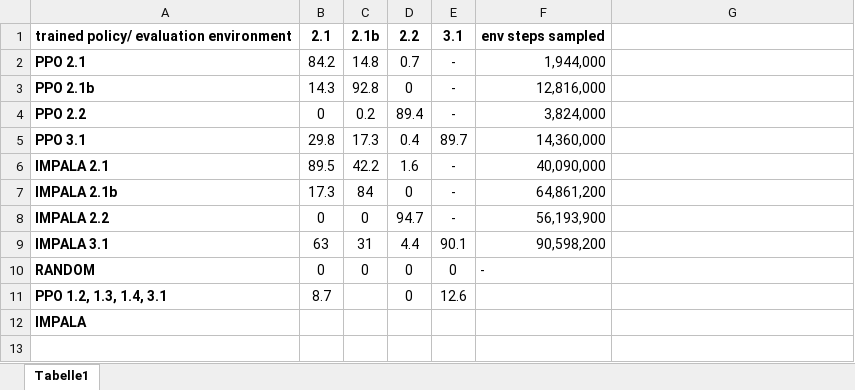
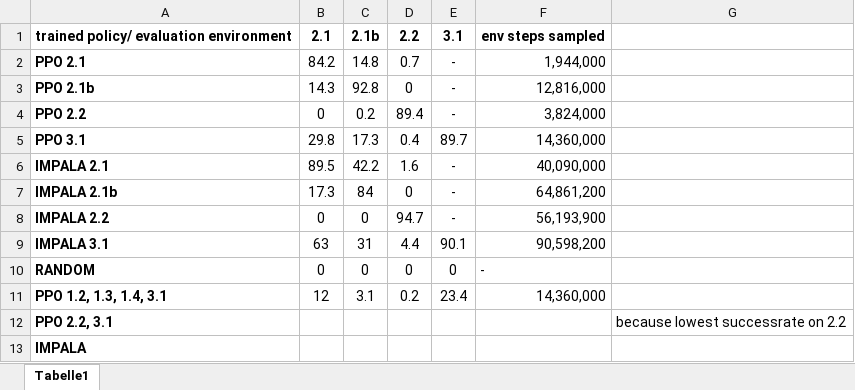
Before and after one commit to Nerozud/dl_reference_models, an Excel workbook: experiments/results/generalization_results.xlsx, sheet Tabelle1, drawn as a sheet; values as stored, in another font and other column widths than the file's, no borders; the diff names each change by its address in the sheet, - before the commit and + after, or states it on an @@ line.

```diff
--- a/experiments/results/generalization_results.xlsx (sheet Tabelle1)
+++ b/experiments/results/generalization_results.xlsx (sheet Tabelle1)
-B11: 8.7
+B11: 12
-C11: (empty)
+C11: 3.1
-D11: 0
+D11: 0.2
-E11: 12.6
+E11: 23.4
-F11: (empty)
+F11: 14,360,000
+row 12: PPO 2.2, 3.1 |  |  |  |  |  | because lowest successrate on 2.2
```
Also changed, not shown: 3 other files.
